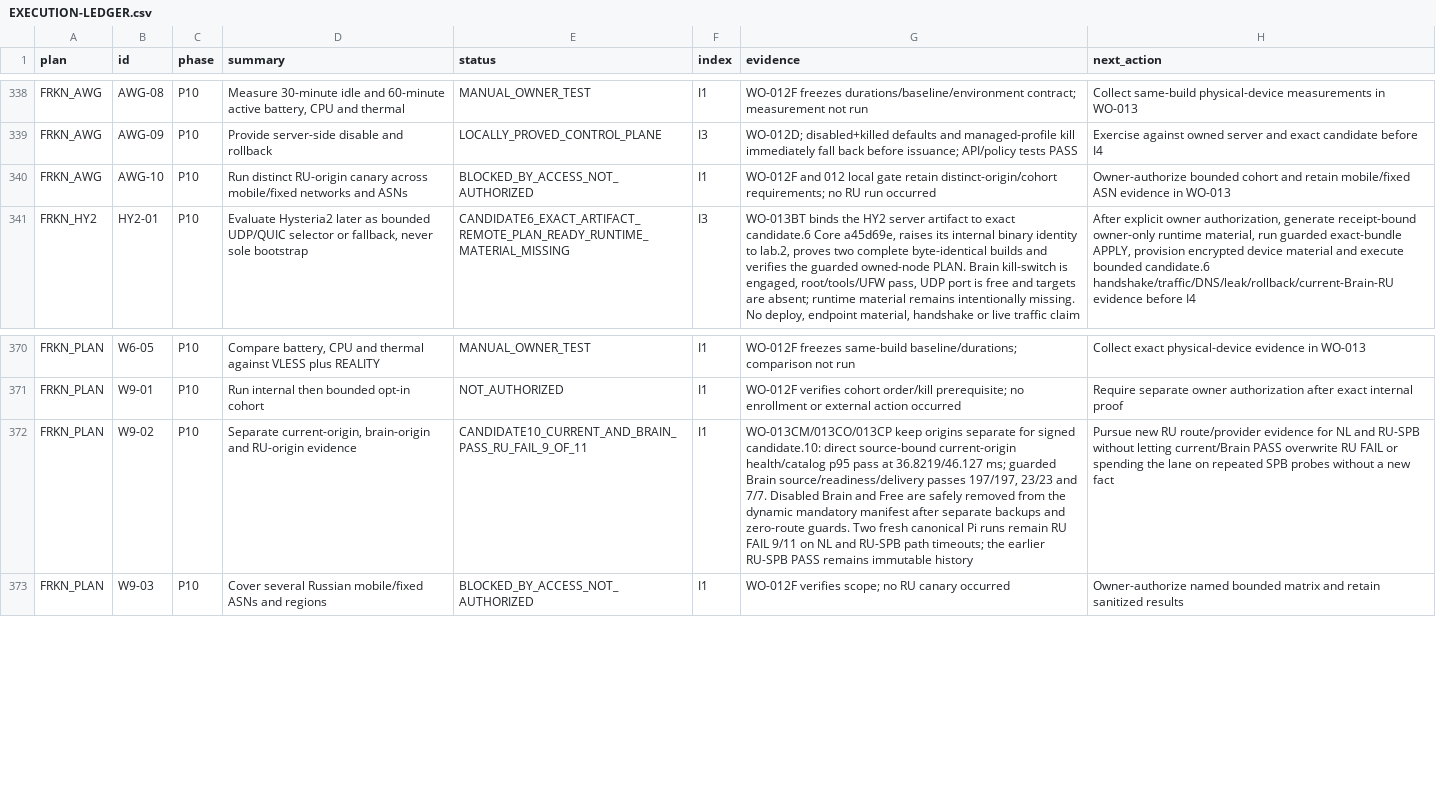
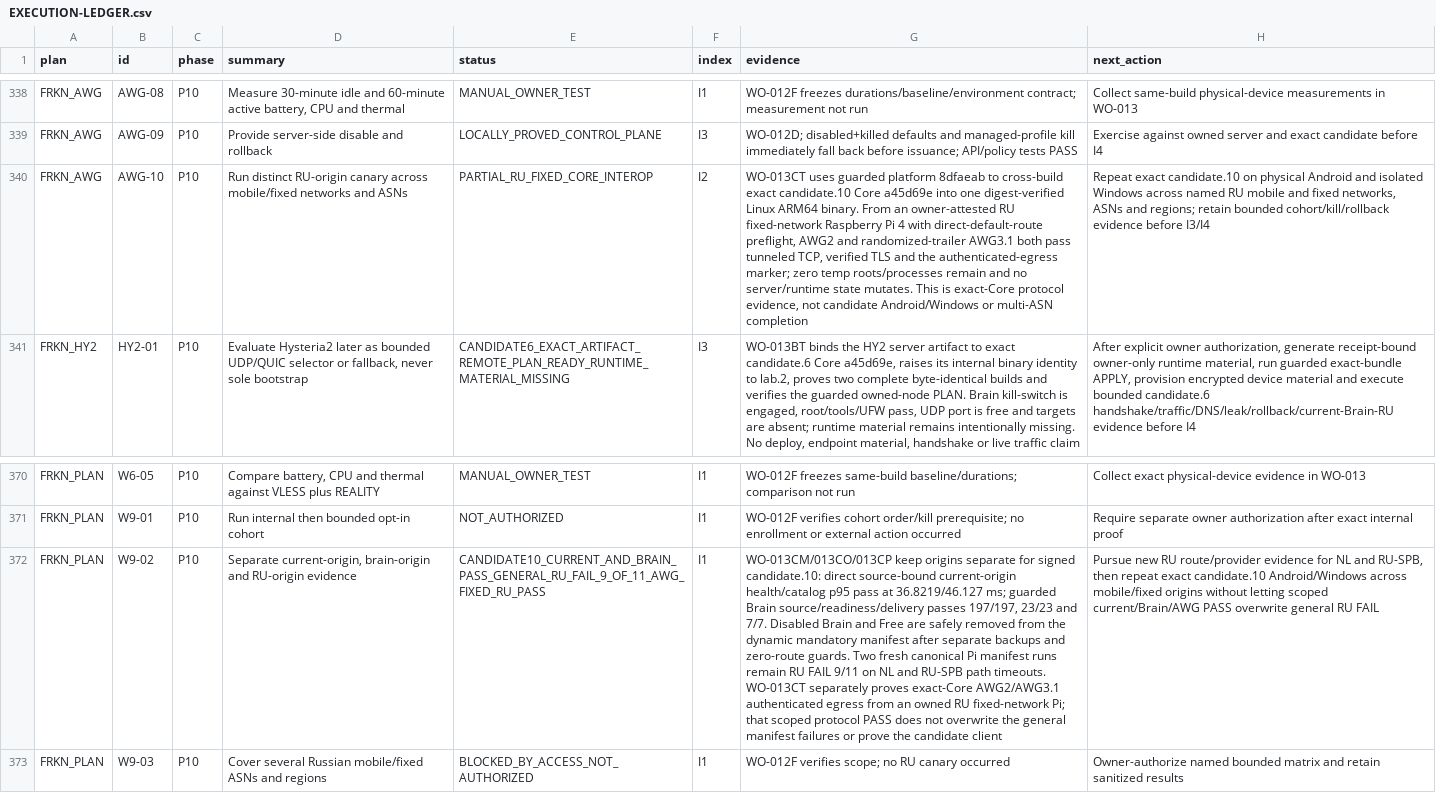
Before and after one commit to Kiwunaka/portal, a CSV file: docs/developer/work-orders/2026-08-21--release-1.2.0-megaplan/EXECUTION-LEDGER.csv, drawn as a sheet; only a part is shown, gaps mark what is left out; the diff names each change by its address in the sheet, - before the commit and + after, or states it on an @@ line.

Commit message:
docs(release): record RU Pi AWG interop

```diff
--- a/docs/developer/work-orders/2026-08-21--release-1.2.0-megaplan/EXECUTION-LEDGER.csv
+++ b/docs/developer/work-orders/2026-08-21--release-1.2.0-megaplan/EXECUTION-LEDGER.csv
-E340 (status): BLOCKED_BY_ACCESS_NOT_AUTHORIZED
+E340 (status): PARTIAL_RU_FIXED_CORE_INTEROP
-F340 (index): I1
+F340 (index): I2
-G340 (evidence): WO-012F and 012 local gate retain distinct-origin/cohort requirements; no RU run occurred
+G340 (evidence): WO-013CT uses guarded platform 8dfaeab to cross-build exact candidate.10 Core a45d69e into one digest-verified Linux ARM64 binary. From an owner-attested RU fixed-network Raspberry Pi 4 with direct-default-route preflight, AWG2 and randomized-trailer AWG3.1 both pass tunneled TCP, verified TLS and the authenticated-egress marker; zero temp roots/processes remain and no server/runtime state mutates. This is exact-Core protocol evidence, not candidate Android/Windows or multi-ASN completion
-H340 (next_action): Owner-authorize bounded cohort and retain mobile/fixed ASN evidence in WO-013
+H340 (next_action): Repeat exact candidate.10 on physical Android and isolated Windows across named RU mobile and fixed networks, ASNs and regions; retain bounded cohort/kill/rollback evidence before I3/I4
-E372 (status): CANDIDATE10_CURRENT_AND_BRAIN_PASS_RU_FAIL_9_OF_11
+E372 (status): CANDIDATE10_CURRENT_AND_BRAIN_PASS_GENERAL_RU_FAIL_9_OF_11_AWG_FIXED_RU_PASS
-G372 (evidence): …canonical Pi runs remain RU FAIL 9/11 on NL and RU-SPB path timeouts; the earlier RU-SPB PASS remains immutable history
+G372 (evidence): …canonical Pi manifest runs remain RU FAIL 9/11 on NL and RU-SPB path timeouts. WO-013CT separately proves exact-Core AWG2/AWG3.1 authenticated egress from an owned RU fixed-network Pi; that scoped protocol PASS does not overwrite the general manifest failures or prove the candidate client
-H372 (next_action): …NL and RU-SPB without letting current/Brain PASS overwrite RU FAIL or spending the lane on repeated SPB probes without a new fact
+H372 (next_action): …NL and RU-SPB, then repeat exact candidate.10 Android/Windows across mobile/fixed origins without letting scoped current/Brain/AWG PASS overwrite general RU FAIL
```
Also changed, not shown: 4 other files.
